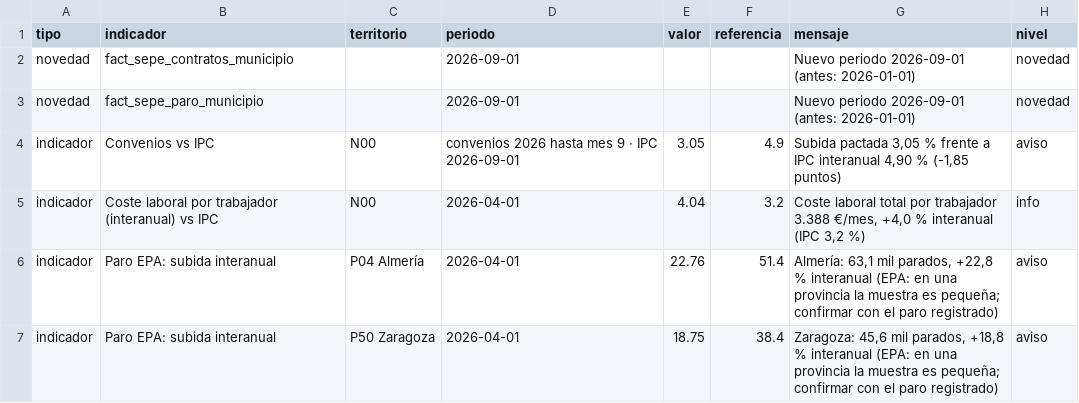
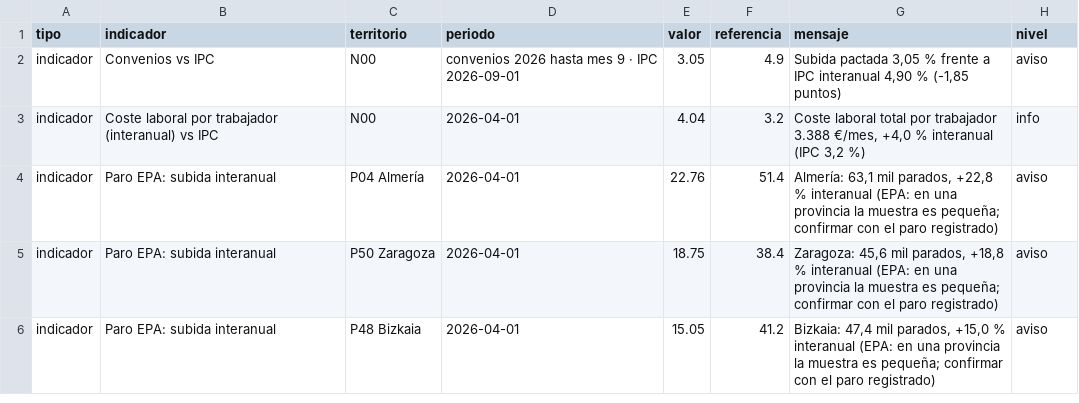
Before and after one commit to javiermcb/Dashboard_-Espa-a_Empleo, a CSV file: resultados/pipeline/alertas.csv, drawn as a sheet; only a part is shown; the shorter side is filled out with more unchanged rows; the diff names each change by its address in the sheet, - before the commit and + after, or states it on an @@ line.

```diff
--- a/resultados/pipeline/alertas.csv
+++ b/resultados/pipeline/alertas.csv
-row 2: novedad | fact_sepe_contratos_municipio |  | 2026-09-01 |  |  | Nuevo periodo 2026-09-01 (antes: 2026-01-01) | novedad
-row 3: novedad | fact_sepe_paro_municipio |  | 2026-09-01 |  |  | Nuevo periodo 2026-09-01 (antes: 2026-01-01) | novedad
```
Also changed, not shown: resultados/pipeline/catalogo_series.csv, resultados/pipeline/fuentes_carga.csv, 4 other files.
